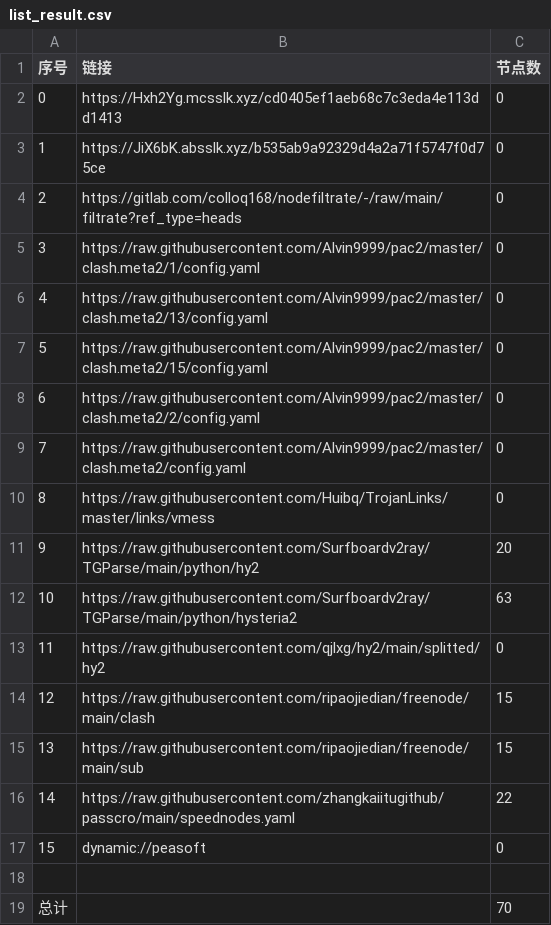
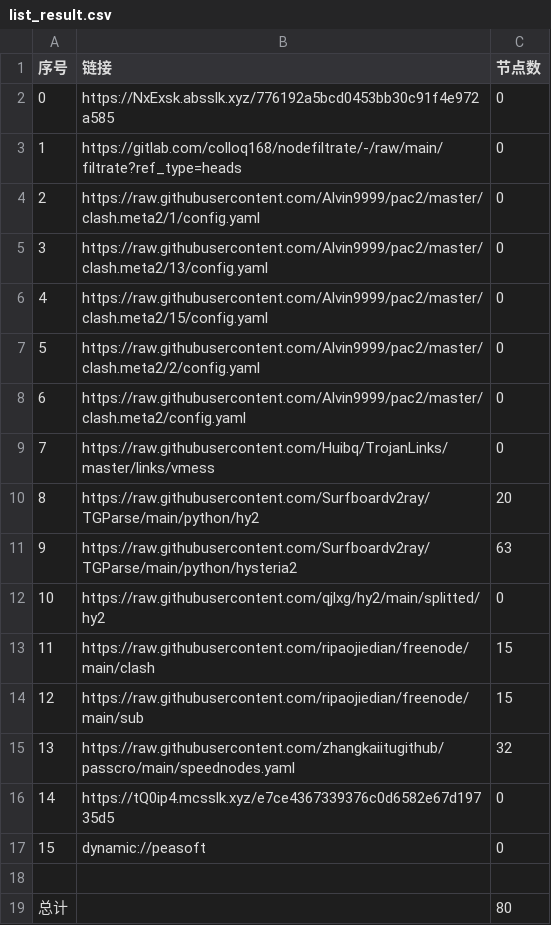
Before and after one commit to flyinghighly/NoMoreWalls, a CSV file: list_result.csv, drawn as a sheet; removed rows and columns are numbered as before the commit, all else as after; the diff names each change by its address in the sheet, - before the commit and + after, or states it on an @@ line.

```diff
--- a/list_result.csv
+++ b/list_result.csv
-row 2: 0 | https://Hxh2Yg.mcsslk.xyz/cd0405ef1aeb68c7c3eda4e113dd1413 | 0
@@ column A (序号) renumbered between rows 2 and 15 @@
-B2 (链接): https://JiX6bK.absslk.xyz/b535ab9a92329d4a2a71f5747f0d75ce
+B2 (链接): https://NxExsk.absslk.xyz/776192a5bcd0453bb30c91f4e972a585
-C15 (节点数): 22
+C15 (节点数): 32
+row 16: 14 | https://tQ0ip4.mcsslk.xyz/e7ce4367339376c0d6582e67d19735d5 | 0
-C19 (节点数): 70
+C19 (节点数): 80
```
Also changed, not shown: 22 other files.
